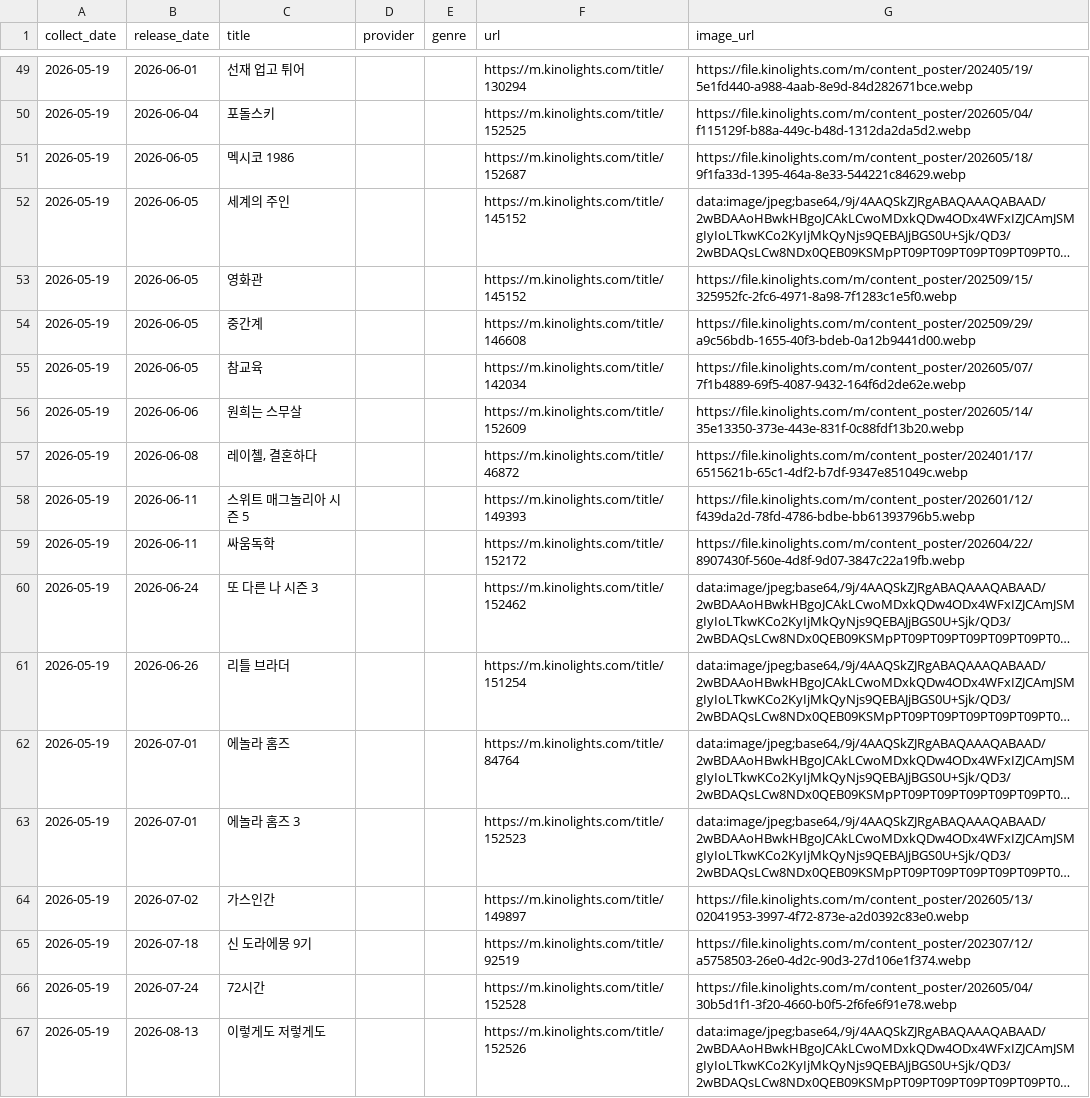
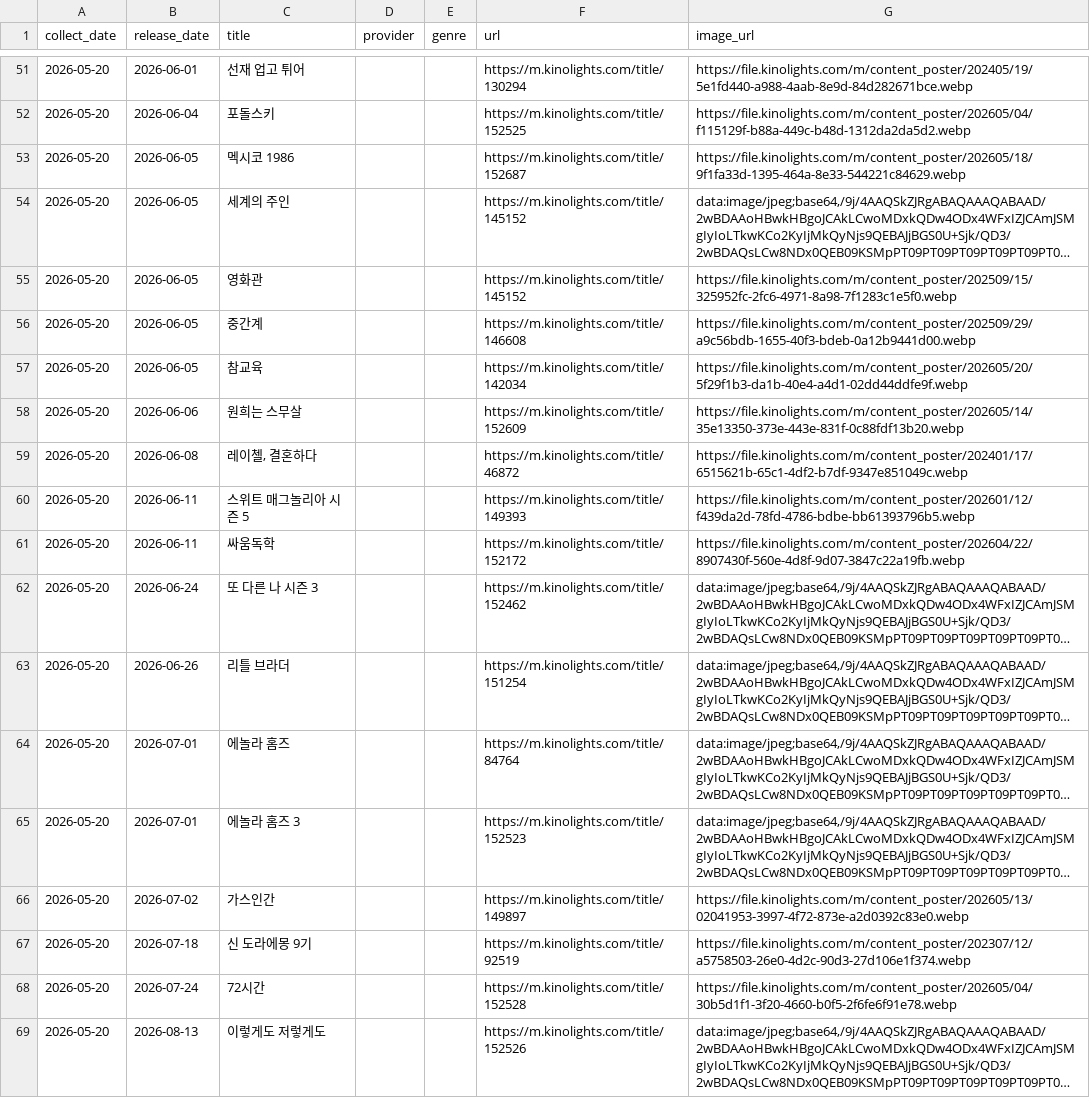
Before and after one commit to cig7624-art/kino-ranking, a CSV file: upcoming_releases.csv, drawn as a sheet; only a part is shown, gaps mark what is left out; long unchanged cells end in …; addresses are those after the commit; the diff covers the shown part only; the diff names each change by its address in the sheet, - before the commit and + after, or states it on an @@ line.

```diff
--- a/upcoming_releases.csv
+++ b/upcoming_releases.csv
-A51:A69 (collect_date): 2026-05-19
+A51:A69 (collect_date): 2026-05-20
-G57 (image_url): https://file.kinolights.com/m/content_poster/202605/07/7f1b4889-69f5-4087-9432-164f6d2de62e.webp
+G57 (image_url): https://file.kinolights.com/m/content_poster/202605/20/5f29f1b3-da1b-40e4-a4d1-02dd44ddfe9f.webp
```
Also changed, not shown: 8 added rows, 6 removed rows and 64 edited cells elsewhere in this file, ranking_history.csv, 2 other files.
